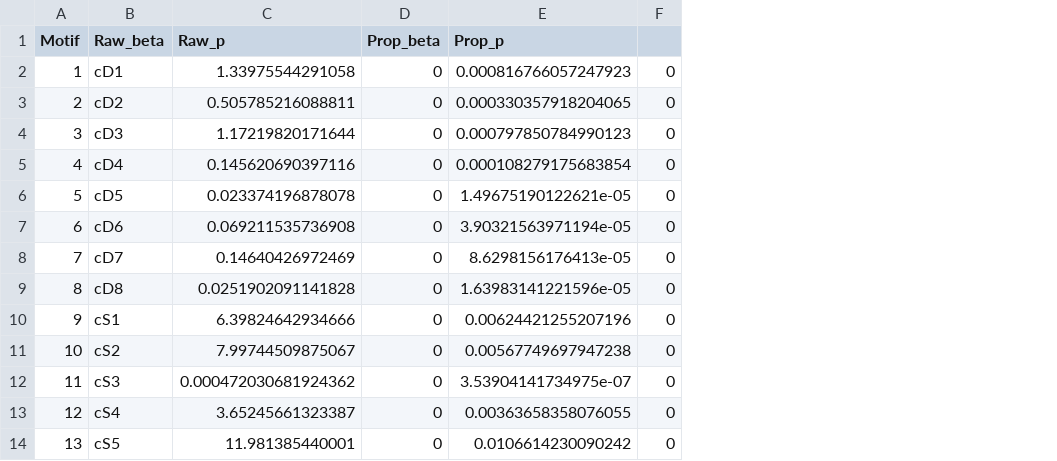
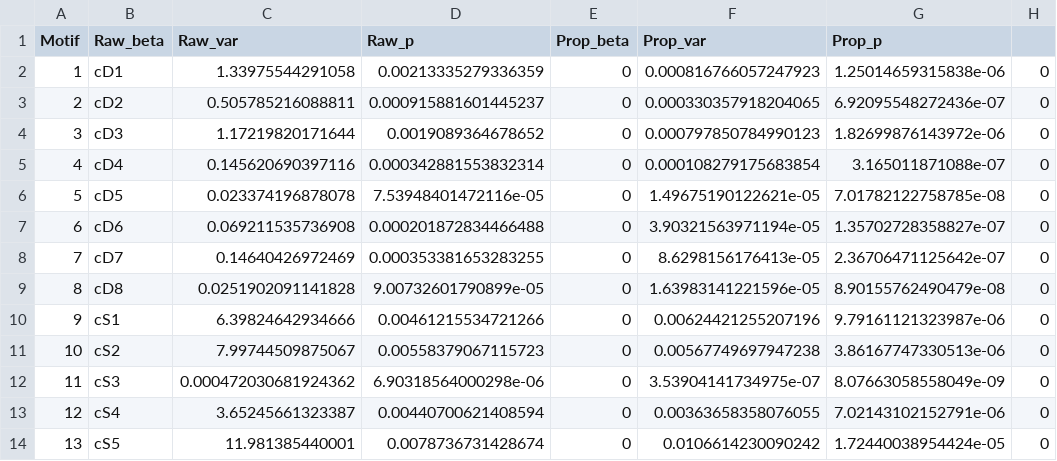
Before and after one commit to cirtwill/motifs_and_stability, a TSV file: data/summaries/motifs_vs_degree.tsv, drawn as a sheet; addresses are those after the commit; the diff names each change by its address in the sheet, - before the commit and + after, or states it on an @@ line.

Commit message:
changes to figures, a few supplemental data files

```diff
--- a/data/summaries/motifs_vs_degree.tsv
+++ b/data/summaries/motifs_vs_degree.tsv
+column D (Raw_p), rows 2-14: 0.00213335279336359 | 0.000915881601445237 | 0.0019089364678652 | 0.000342881553832314 | 7.53948401472116e-05 | 0.000201872834466488 | 0.000353381653283255 | 9.00732601790899e-05 | 0.00461215534721266 | 0.00558379067115723 | 6.90318564000298e-06 | 0.00440700621408594 | 0.0078736731428674
+column G (Prop_p), rows 2-14: 1.25014659315838e-06 | 6.92095548272436e-07 | 1.82699876143972e-06 | 3.165011871088e-07 | 7.01782122758785e-08 | 1.35702728358827e-07 | 2.36706471125642e-07 | 8.90155762490479e-08 | 9.79161121323987e-06 | 3.86167747330513e-06 | 8.07663058558049e-09 | 7.02143102152791e-06 | 1.72440038954424e-05
-C1: Raw_p
+C1: Raw_var
-F1: Prop_p
+F1: Prop_var
```
Also changed, not shown: data/summaries/motifs_vs_STL.tsv, 11 other files.
